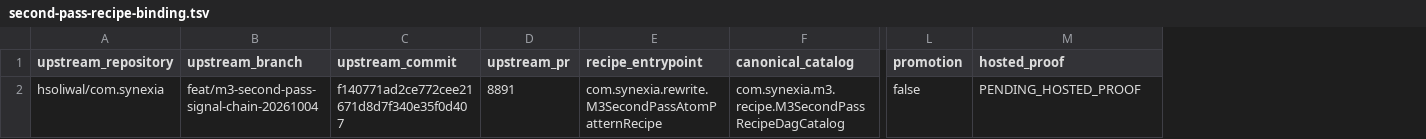
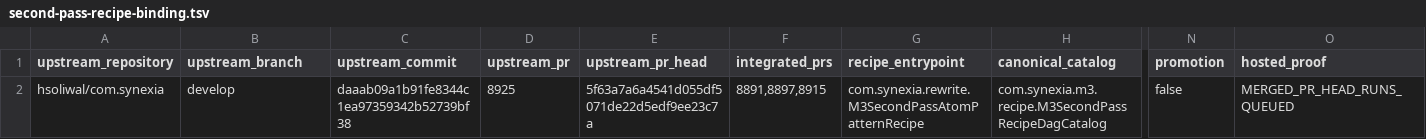
Before and after one commit to hsoliwal/nebula, a TSV file: m3/catalogue/second-pass-recipe-binding.tsv, drawn as a sheet; only a part is shown, gaps mark what is left out; addresses are those after the commit; the diff names each change by its address in the sheet, - before the commit and + after, or states it on an @@ line.

Commit message:
chore(m3): update machine second-pass integration binding

```diff
--- a/m3/catalogue/second-pass-recipe-binding.tsv
+++ b/m3/catalogue/second-pass-recipe-binding.tsv
+column E (upstream_pr_head), row 2: 5f63a7a6a4541d055df5071de22d5edf9ee23c7a
+column F (integrated_prs), row 2: 8891,8897,8915
-B2 (upstream_branch): feat/m3-second-pass-signal-chain-20261004
+B2 (upstream_branch): develop
-C2 (upstream_commit): f140771ad2ce772cee21671d8d7f340e35f0d407
+C2 (upstream_commit): daaab09a1b91fe8344c1ea97359342b52739bf38
-D2 (upstream_pr): 8891
+D2 (upstream_pr): 8925
-O2 (hosted_proof): PENDING_HOSTED_PROOF
+O2 (hosted_proof): MERGED_PR_HEAD_RUNS_QUEUED
```
